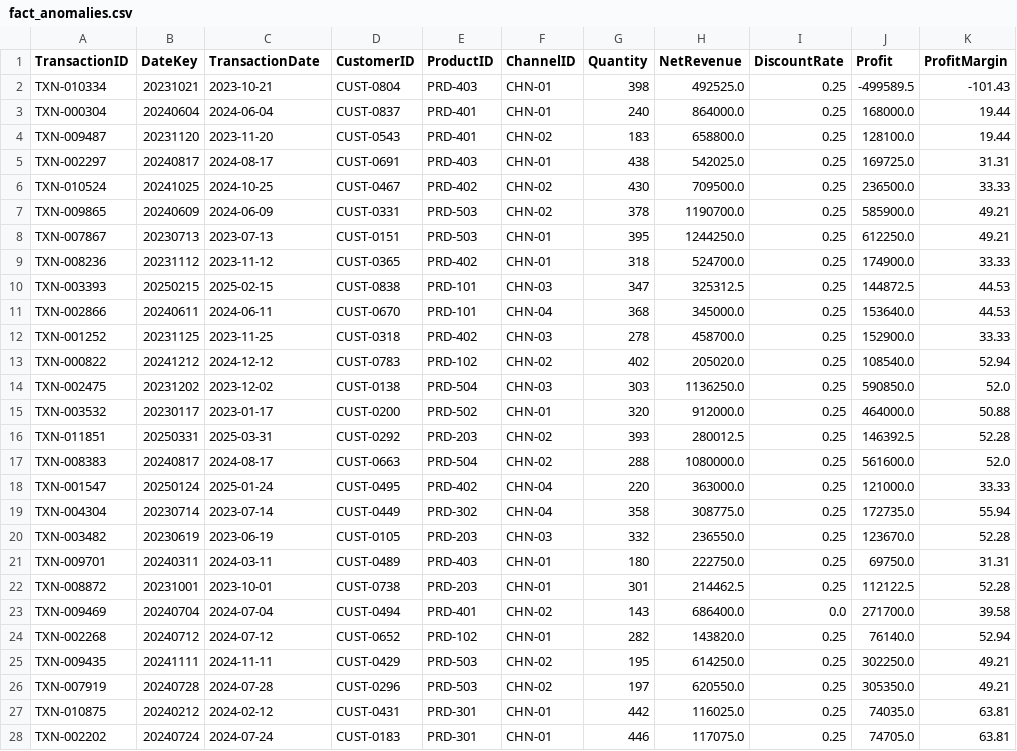
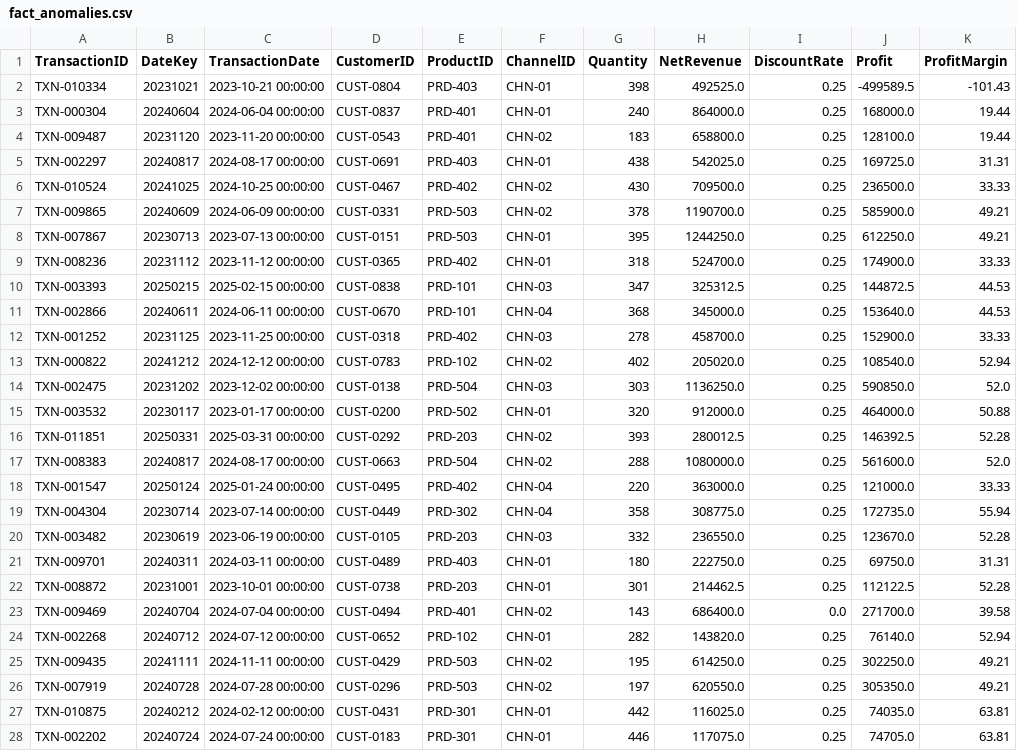
Before and after one commit to kashish5593/Insight-Agent-BI-Platform, a CSV file: data/powerbi_exports/fact_anomalies.csv, drawn as a sheet; only a part is shown; the diff covers the shown part only; the diff names each change by its address in the sheet, - before the commit and + after, or states it on an @@ line.

```diff
--- a/data/powerbi_exports/fact_anomalies.csv
+++ b/data/powerbi_exports/fact_anomalies.csv
-C2 (TransactionDate): 2023-10-21
+C2 (TransactionDate): 2023-10-21 00:00:00
-C3 (TransactionDate): 2024-06-04
+C3 (TransactionDate): 2024-06-04 00:00:00
-C4 (TransactionDate): 2023-11-20
+C4 (TransactionDate): 2023-11-20 00:00:00
-C5 (TransactionDate): 2024-08-17
+C5 (TransactionDate): 2024-08-17 00:00:00
-C6 (TransactionDate): 2024-10-25
+C6 (TransactionDate): 2024-10-25 00:00:00
-C7 (TransactionDate): 2024-06-09
+C7 (TransactionDate): 2024-06-09 00:00:00
-C8 (TransactionDate): 2023-07-13
+C8 (TransactionDate): 2023-07-13 00:00:00
-C9 (TransactionDate): 2023-11-12
+C9 (TransactionDate): 2023-11-12 00:00:00
-C10 (TransactionDate): 2025-02-15
+C10 (TransactionDate): 2025-02-15 00:00:00
-C11 (TransactionDate): 2024-06-11
+C11 (TransactionDate): 2024-06-11 00:00:00
-C12 (TransactionDate): 2023-11-25
+C12 (TransactionDate): 2023-11-25 00:00:00
-C13 (TransactionDate): 2024-12-12
+C13 (TransactionDate): 2024-12-12 00:00:00
-C14 (TransactionDate): 2023-12-02
+C14 (TransactionDate): 2023-12-02 00:00:00
-C15 (TransactionDate): 2023-01-17
+C15 (TransactionDate): 2023-01-17 00:00:00
-C16 (TransactionDate): 2025-03-31
+C16 (TransactionDate): 2025-03-31 00:00:00
-C17 (TransactionDate): 2024-08-17
+C17 (TransactionDate): 2024-08-17 00:00:00
-C18 (TransactionDate): 2025-01-24
+C18 (TransactionDate): 2025-01-24 00:00:00
-C19 (TransactionDate): 2023-07-14
+C19 (TransactionDate): 2023-07-14 00:00:00
-C20 (TransactionDate): 2023-06-19
+C20 (TransactionDate): 2023-06-19 00:00:00
-C21 (TransactionDate): 2024-03-11
+C21 (TransactionDate): 2024-03-11 00:00:00
-C22 (TransactionDate): 2023-10-01
+C22 (TransactionDate): 2023-10-01 00:00:00
-C23 (TransactionDate): 2024-07-04
+C23 (TransactionDate): 2024-07-04 00:00:00
-C24 (TransactionDate): 2024-07-12
+C24 (TransactionDate): 2024-07-12 00:00:00
-C25 (TransactionDate): 2024-11-11
+C25 (TransactionDate): 2024-11-11 00:00:00
-C26 (TransactionDate): 2024-07-28
+C26 (TransactionDate): 2024-07-28 00:00:00
-C27 (TransactionDate): 2024-02-12
+C27 (TransactionDate): 2024-02-12 00:00:00
-C28 (TransactionDate): 2024-07-24
+C28 (TransactionDate): 2024-07-24 00:00:00
```
Also changed, not shown: 153 edited cells elsewhere in this file, data/powerbi_exports/dim_customer.csv, 10 other files.
